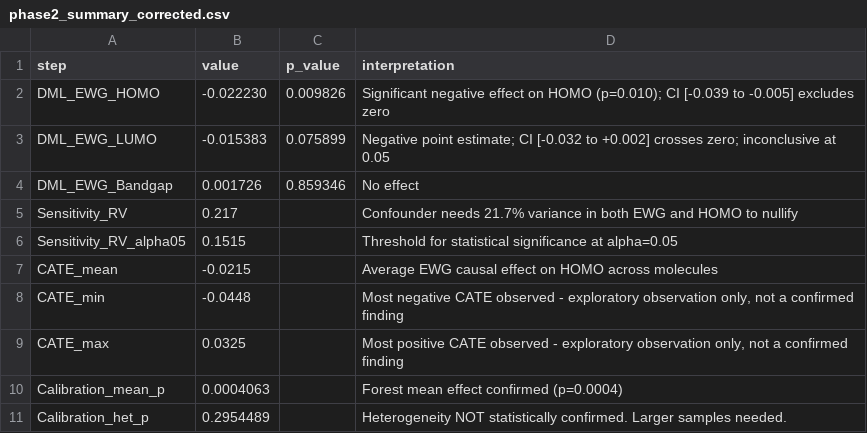
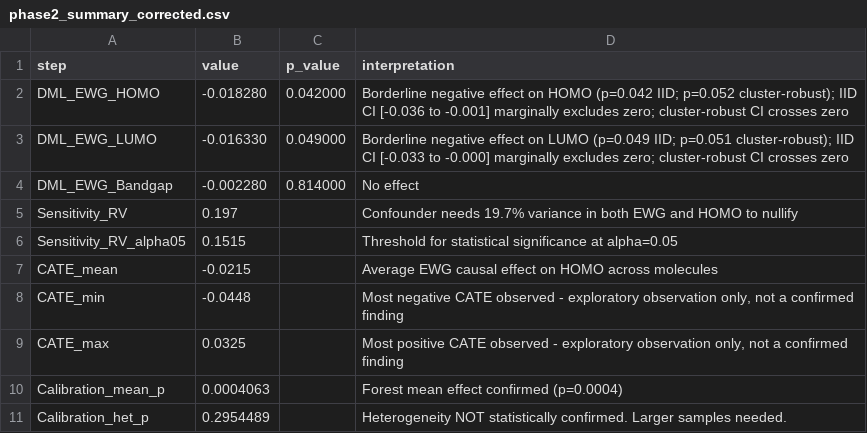
Before and after one commit to Bsamuel-tech/opv-causal-ml, a CSV file: results/tables/phase2_summary_corrected.csv, drawn as a sheet.

```diff
--- a/results/tables/phase2_summary_corrected.csv
+++ b/results/tables/phase2_summary_corrected.csv
@@ -1,6 +1,6 @@
 step,value,p_value,interpretation
-DML_EWG_HOMO,-0.022230,0.009826,Significant negative effect on HOMO (p=0.010); CI [-0.039 to -0.005] excludes zero
-DML_EWG_LUMO,-0.015383,0.075899,Negative point estimate; CI [-0.032 to +0.002] crosses zero; inconclusive at 0.05
-DML_EWG_Bandgap,0.001726,0.859346,No effect
-Sensitivity_RV,0.217,,Confounder needs 21.7% variance in both EWG and HOMO to nullify
+DML_EWG_HOMO,-0.018280,0.042000,Borderline negative effect on HOMO (p=0.042 IID; p=0.052 cluster-robust); IID CI [-0.036 to -0.001] marginally excludes zero; cluster-robust CI crosses zero
+DML_EWG_LUMO,-0.016330,0.049000,Borderline negative effect on LUMO (p=0.049 IID; p=0.051 cluster-robust); IID CI [-0.033 to -0.000] marginally excludes zero; cluster-robust CI crosses zero
+DML_EWG_Bandgap,-0.002280,0.814000,No effect
+Sensitivity_RV,0.197,,Confounder needs 19.7% variance in both EWG and HOMO to nullify
 Sensitivity_RV_alpha05,0.1515,,Threshold for statistical significance at alpha=0.05
```
Also changed, not shown: results/tables/Table2_DML_results.csv, results/tables/dml_results_table2.csv, 1 other file.
